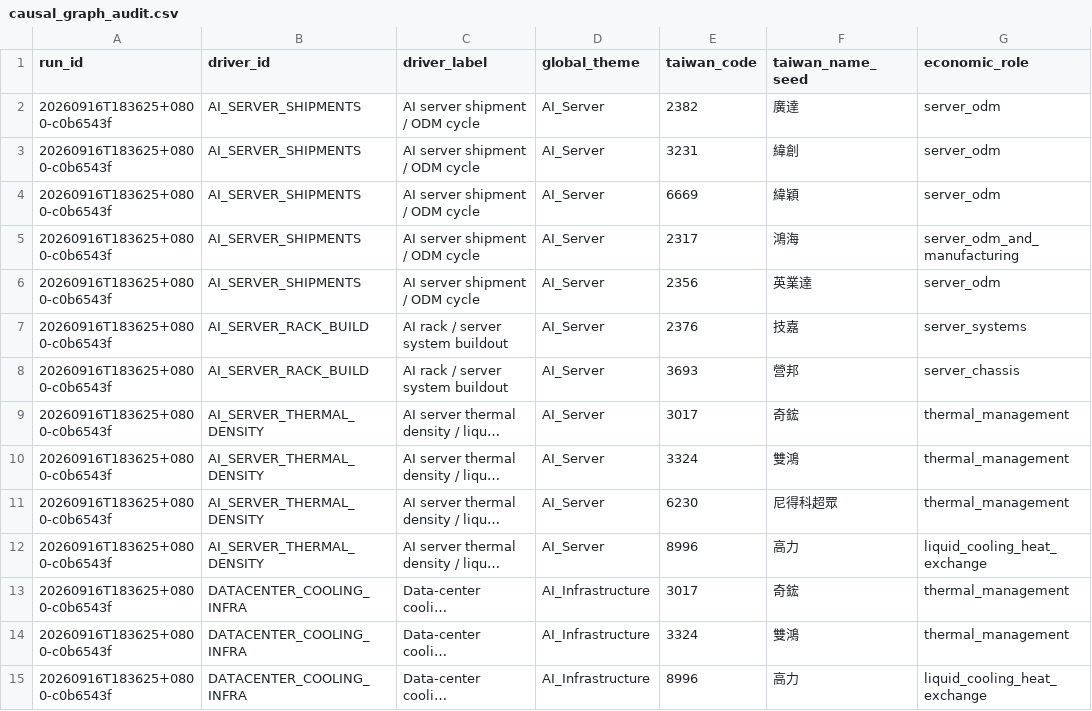
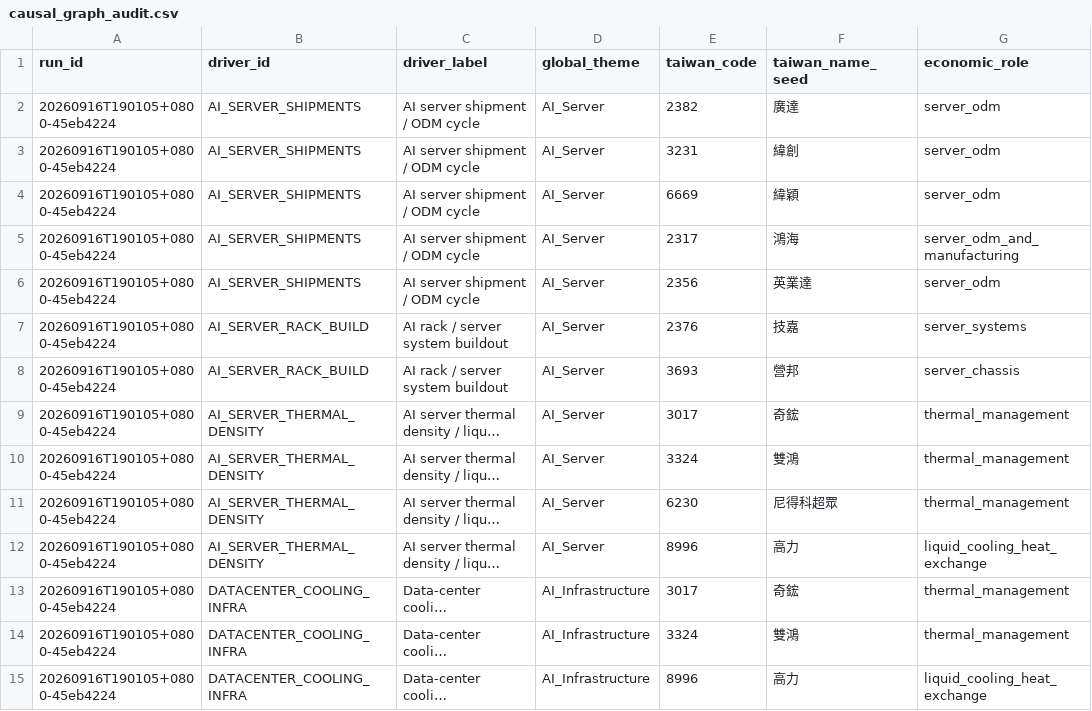
Before and after one commit to pa45251/alpha-hunter-v2, a CSV file: output/causal_graph_audit.csv, drawn as a sheet; only a part is shown; long unchanged cells end in …; the diff covers the shown part only; the diff names each change by its address in the sheet, - before the commit and + after, or states it on an @@ line.

```diff
--- a/output/causal_graph_audit.csv
+++ b/output/causal_graph_audit.csv
-A2:A15 (run_id): 20260916T183625+0800-c0b6543f
+A2:A15 (run_id): 20260916T190105+0800-45eb4224
```
Also changed, not shown: 61 edited cells elsewhere in this file, output/discovery_snapshot.csv, output/feature_history.csv, 16 other files.
